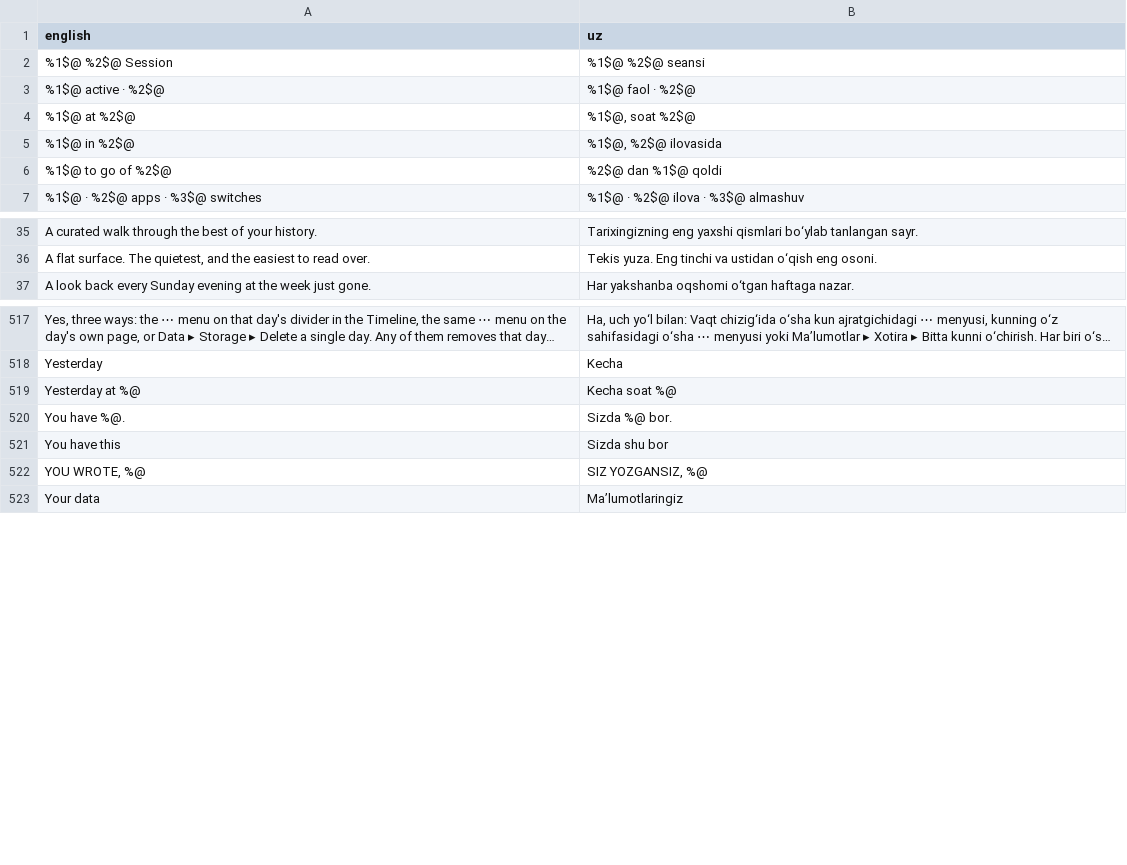
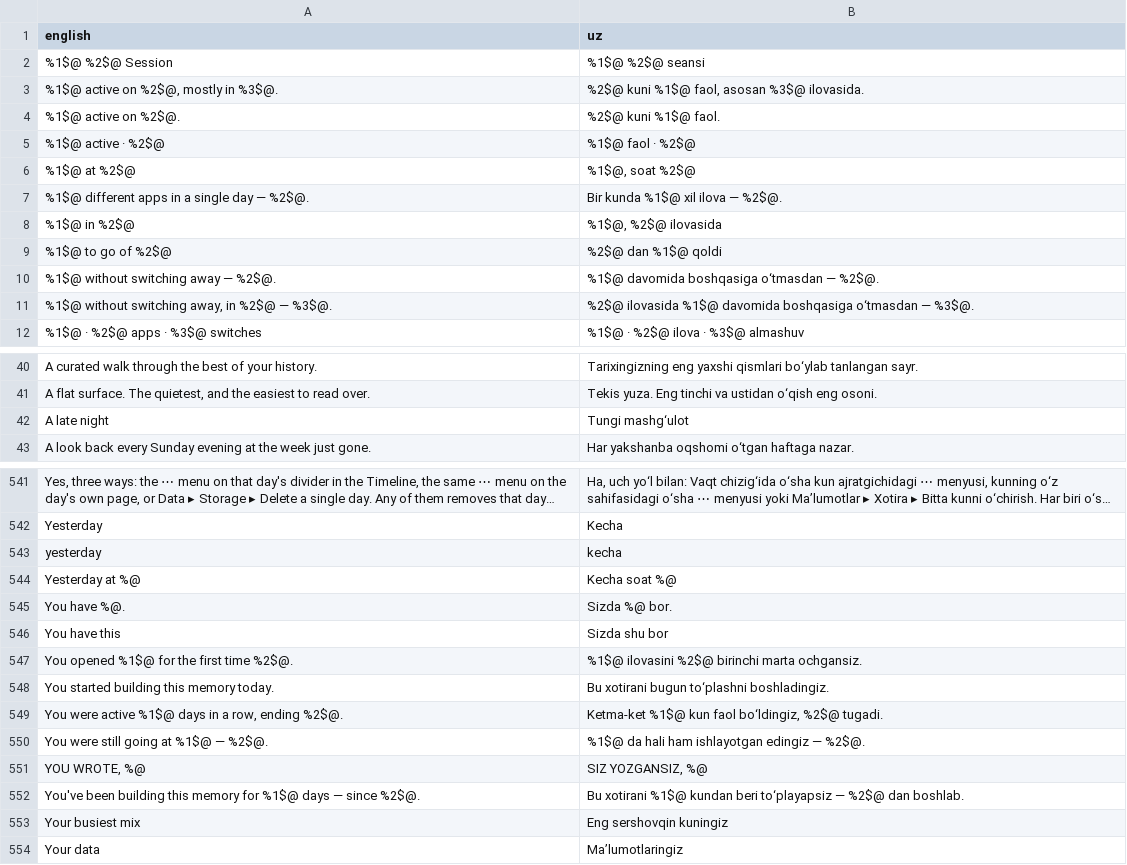
Before and after one commit to nurkamol/replay-swift, a CSV file: translations/uz.csv, drawn as a sheet; only a part is shown, gaps mark what is left out; long unchanged cells end in …; the diff covers the shown part only; the diff names each change by its address in the sheet, - before the commit and + after, or states it on an @@ line.

Commit message:
Memories reads in your language
The surface whose entire purpose is to be read was the one still in English. Its
frame translated — sidebar, headings, footer — and then every card inside it said
"Your longest focus", "A late night", "Where it began". Found by running the app
in Uzbek and looking, which is the only thing that has ever found this class of
gap: the coverage number said 100% throughout, because copy that never reaches Loc
is not a key and so is not counted.

All seven moments now come through `RuntimeCopy.moment`, which reads a `facts`
payload — the duration, the count, the app, the instant — and says the sentence
again. The English on `Moment` is the reference's own wording and is untouched.

The payload is what makes the word order movable, and the word order is the point:
in Uzbek the application leads, "Firefox ilovasida 2h 13m davomida…", which no
amount of joining ", in X" onto an English tail can produce.

With it: the on-this-day range names, the heatmap's months and weekday initials —
both were reading `Calendar.current`, so they followed the Mac rather than the
picker — and every date on the surface.

And the eleven update messages, which were English in every language. A failed
check or install is the worst moment to be handed a language nobody chose.

`MomentCopyBehaviour` walks all seven kinds rather than the ones written first, so
a producer added upstream without a counterpart fails here instead of quietly
putting the surface back into English.

```diff
--- a/translations/uz.csv
+++ b/translations/uz.csv
+row 3: %1$@ active on %2$@, mostly in %3$@. | %2$@ kuni %1$@ faol, asosan %3$@ ilovasida.
+row 4: %1$@ active on %2$@. | %2$@ kuni %1$@ faol.
+row 7: %1$@ different apps in a single day — %2$@. | Bir kunda %1$@ xil ilova — %2$@.
+row 10: %1$@ without switching away — %2$@. | %1$@ davomida boshqasiga o‘tmasdan — %2$@.
+row 11: %1$@ without switching away, in %2$@ — %3$@. | %2$@ ilovasida %1$@ davomida boshqasiga o‘tmasdan — %3$@.
+row 42: A late night | Tungi mashg‘ulot
+row 543: yesterday | kecha
+row 547: You opened %1$@ for the first time %2$@. | %1$@ ilovasini %2$@ birinchi marta ochgansiz.
+row 548: You started building this memory today. | Bu xotirani bugun to‘plashni boshladingiz.
+row 549: You were active %1$@ days in a row, ending %2$@. | Ketma-ket %1$@ kun faol bo‘ldingiz, %2$@ tugadi.
+row 550: You were still going at %1$@ — %2$@. | %1$@ da hali ham ishlayotgan edingiz — %2$@.
+row 552: You've been building this memory for %1$@ days — since %2$@. | Bu xotirani %1$@ kundan beri to‘playapsiz — %2$@ dan boshlab.
+row 553: Your busiest mix | Eng sershovqin kuningiz
```
Also changed, not shown: 20 added rows elsewhere in this file, 10 other files.
